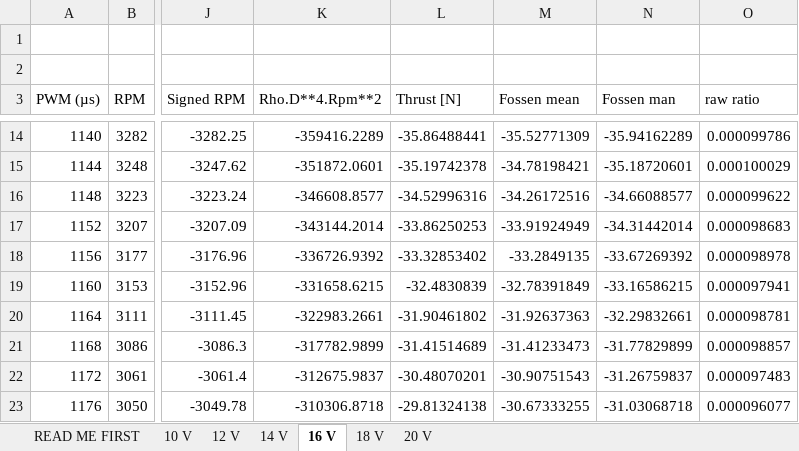
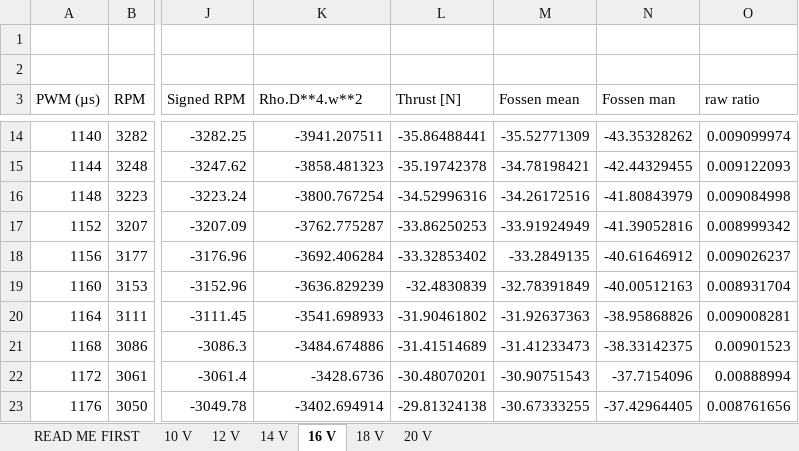
Before and after one commit to CentraleNantesROV/bluerov2, an Excel workbook: bluerov2_description/specs/T200-Public-Performance-Data-10-20V-September-2019.xlsx, sheet 16 V, drawn as a sheet; only a part is shown, gaps mark what is left out; values as stored, in another font and other column widths than the file's, no borders; charts and pictures not drawn; the diff covers the shown part only; the diff names each change by its address in the sheet, - before the commit and + after, or states it on an @@ line.

```diff
--- a/bluerov2_description/specs/T200-Public-Performance-Data-10-20V-September-2019.xlsx (sheet 16 V)
+++ b/bluerov2_description/specs/T200-Public-Performance-Data-10-20V-September-2019.xlsx (sheet 16 V)
-K3: Rho.D**4.Rpm**2
+K3: Rho.D**4.w**2
-K14 (Rho.D**4.w**2): -359416.2289
+K14 (Rho.D**4.w**2): -3941.207511
-N14 (Fossen man): -35.94162289
+N14 (Fossen man): -43.35328262
-O14 (raw ratio): 0.000099786
+O14 (raw ratio): 0.009099974
-K15 (Rho.D**4.w**2): -351872.0601
+K15 (Rho.D**4.w**2): -3858.481323
-N15 (Fossen man): -35.18720601
+N15 (Fossen man): -42.44329455
-O15 (raw ratio): 0.000100029
+O15 (raw ratio): 0.009122093
-K16 (Rho.D**4.w**2): -346608.8577
+K16 (Rho.D**4.w**2): -3800.767254
-N16 (Fossen man): -34.66088577
+N16 (Fossen man): -41.80843979
-O16 (raw ratio): 0.000099622
+O16 (raw ratio): 0.009084998
-K17 (Rho.D**4.w**2): -343144.2014
+K17 (Rho.D**4.w**2): -3762.775287
-N17 (Fossen man): -34.31442014
+N17 (Fossen man): -41.39052816
-O17 (raw ratio): 0.000098683
+O17 (raw ratio): 0.008999342
-K18 (Rho.D**4.w**2): -336726.9392
+K18 (Rho.D**4.w**2): -3692.406284
-N18 (Fossen man): -33.67269392
+N18 (Fossen man): -40.61646912
-O18 (raw ratio): 0.000098978
+O18 (raw ratio): 0.009026237
-K19 (Rho.D**4.w**2): -331658.6215
+K19 (Rho.D**4.w**2): -3636.829239
-N19 (Fossen man): -33.16586215
+N19 (Fossen man): -40.00512163
-O19 (raw ratio): 0.000097941
+O19 (raw ratio): 0.008931704
-K20 (Rho.D**4.w**2): -322983.2661
+K20 (Rho.D**4.w**2): -3541.698933
-N20 (Fossen man): -32.29832661
+N20 (Fossen man): -38.95868826
-O20 (raw ratio): 0.000098781
+O20 (raw ratio): 0.009008281
-K21 (Rho.D**4.w**2): -317782.9899
+K21 (Rho.D**4.w**2): -3484.674886
-N21 (Fossen man): -31.77829899
+N21 (Fossen man): -38.33142375
-O21 (raw ratio): 0.000098857
+O21 (raw ratio): 0.00901523
-K22 (Rho.D**4.w**2): -312675.9837
+K22 (Rho.D**4.w**2): -3428.6736
-N22 (Fossen man): -31.26759837
+N22 (Fossen man): -37.7154096
-O22 (raw ratio): 0.000097483
+O22 (raw ratio): 0.00888994
-K23 (Rho.D**4.w**2): -310306.8718
+K23 (Rho.D**4.w**2): -3402.694914
-N23 (Fossen man): -31.03068718
+N23 (Fossen man): -37.42964405
-O23 (raw ratio): 0.000096077
+O23 (raw ratio): 0.008761656
```
Also changed, not shown: 530 edited cells elsewhere in this sheet, formulas that keep their value, charts or pictures, 6 other files.
